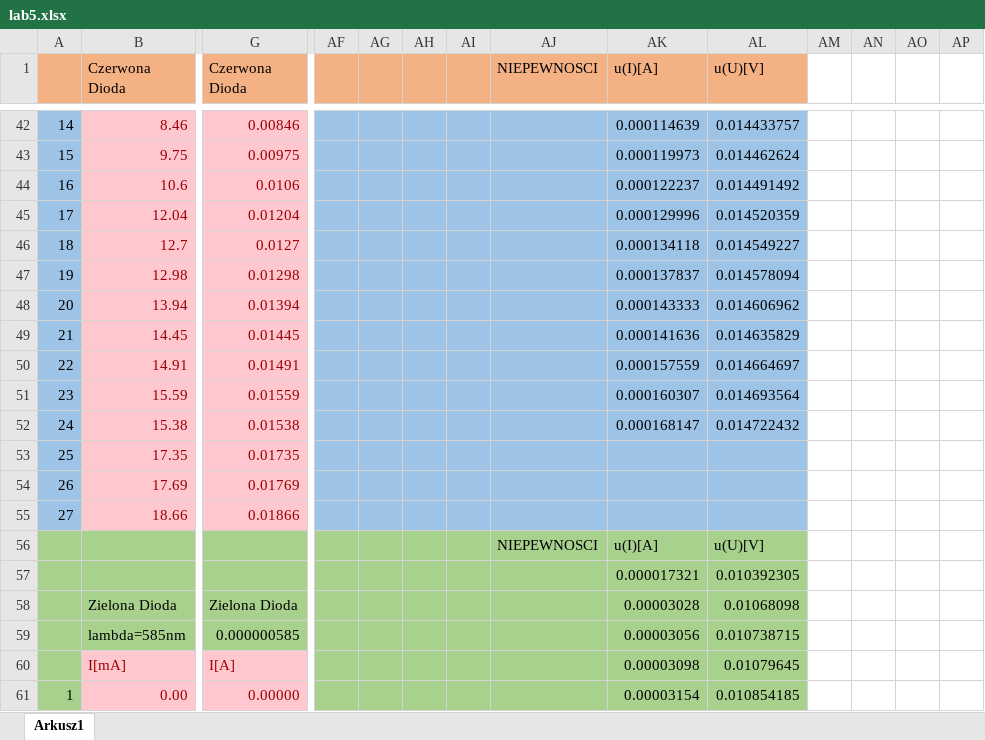
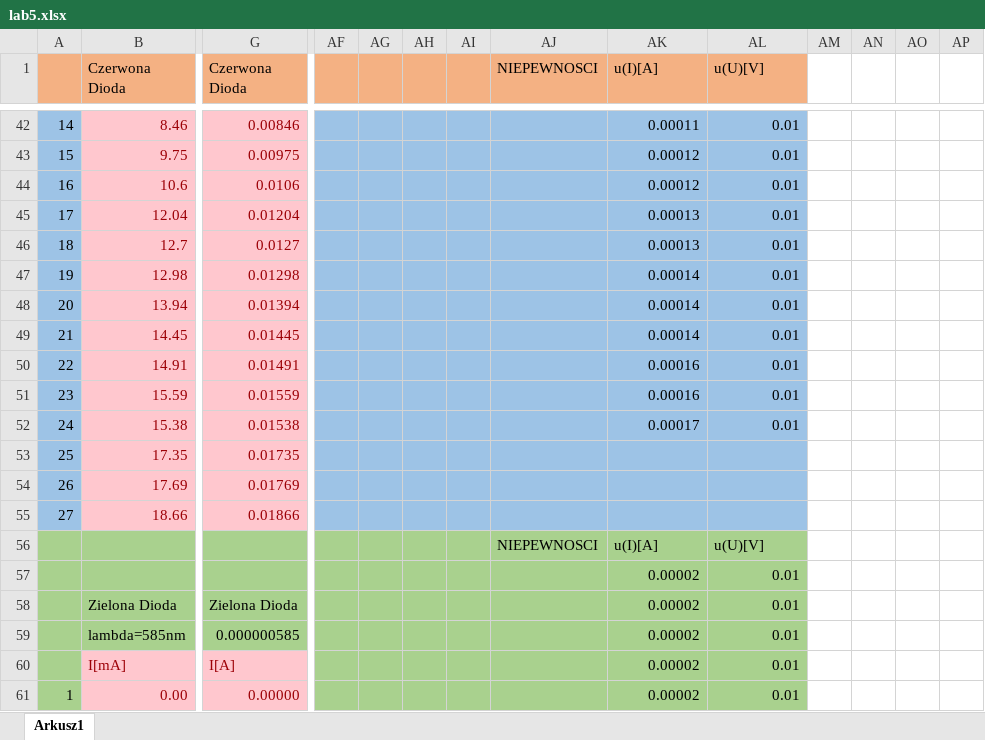
Before and after one commit to John15321/FIZ31, an Excel workbook: Spraw5/lab5.xlsx, sheet Arkusz1, drawn as a sheet; only a part is shown, gaps mark what is left out; values as stored, in another font and other column widths than the file's, no borders; charts and pictures not drawn; removed rows and columns are numbered as before the commit, all else as after; rows hold the shown columns only; the diff covers the shown part only; the diff names each change by its address in the sheet, - before the commit and + after, or states it on an @@ line.

Commit message:
poprawione sprawko5

```diff
--- a/Spraw5/lab5.xlsx (sheet Arkusz1)
+++ b/Spraw5/lab5.xlsx (sheet Arkusz1)
-AK42 (u(I)[A]): 0.000114639
+AK42 (u(I)[A]): 0.00011
-AL42 (u(U)[V]): 0.014433757
+AL42 (u(U)[V]): 0.01
-AK43 (u(I)[A]): 0.000119973
+AK43 (u(I)[A]): 0.00012
-AL43 (u(U)[V]): 0.014462624
+AL43 (u(U)[V]): 0.01
-AK44 (u(I)[A]): 0.000122237
+AK44 (u(I)[A]): 0.00012
-AL44 (u(U)[V]): 0.014491492
+AL44 (u(U)[V]): 0.01
-AK45 (u(I)[A]): 0.000129996
+AK45 (u(I)[A]): 0.00013
-AL45 (u(U)[V]): 0.014520359
+AL45 (u(U)[V]): 0.01
-AK46 (u(I)[A]): 0.000134118
+AK46 (u(I)[A]): 0.00013
-AL46 (u(U)[V]): 0.014549227
+AL46 (u(U)[V]): 0.01
-AK47 (u(I)[A]): 0.000137837
+AK47 (u(I)[A]): 0.00014
-AL47 (u(U)[V]): 0.014578094
+AL47 (u(U)[V]): 0.01
-AK48 (u(I)[A]): 0.000143333
+AK48 (u(I)[A]): 0.00014
-AL48 (u(U)[V]): 0.014606962
+AL48 (u(U)[V]): 0.01
-AK49 (u(I)[A]): 0.000141636
+AK49 (u(I)[A]): 0.00014
-AL49 (u(U)[V]): 0.014635829
+AL49 (u(U)[V]): 0.01
-AK50 (u(I)[A]): 0.000157559
+AK50 (u(I)[A]): 0.00016
-AL50 (u(U)[V]): 0.014664697
+AL50 (u(U)[V]): 0.01
-AK51 (u(I)[A]): 0.000160307
+AK51 (u(I)[A]): 0.00016
-AL51 (u(U)[V]): 0.014693564
+AL51 (u(U)[V]): 0.01
-AK52 (u(I)[A]): 0.000168147
+AK52 (u(I)[A]): 0.00017
-AL52 (u(U)[V]): 0.014722432
+AL52 (u(U)[V]): 0.01
-row 57:  |  |  |  |  |  |  |  | 0.000017321 | 0.010392305
-row 58:  | Zielona Dioda | Zielona Dioda |  |  |  |  |  | 0.00003028 | 0.01068098
-row 59:  | lambda=585nm | 0.000000585 |  |  |  |  |  | 0.00003056 | 0.010738715
+row 57:  |  |  |  |  |  |  |  | 0.00002 | 0.01
+row 58:  | Zielona Dioda | Zielona Dioda |  |  |  |  |  | 0.00002 | 0.01
+row 59:  | lambda=585nm | 0.000000585 |  |  |  |  |  | 0.00002 | 0.01
-AK60 (u(I)[A]): 0.00003098
+AK60 (u(I)[A]): 0.00002
-AL60 (u(U)[V]): 0.01079645
+AL60 (u(U)[V]): 0.01
-AK61 (u(I)[A]): 0.00003154
+AK61 (u(I)[A]): 0.00002
-AL61 (u(U)[V]): 0.010854185
+AL61 (u(U)[V]): 0.01
```
Also changed, not shown: 112 edited cells elsewhere in this sheet, charts or pictures, Spraw6/lab6.xlsx, 19 other files.
